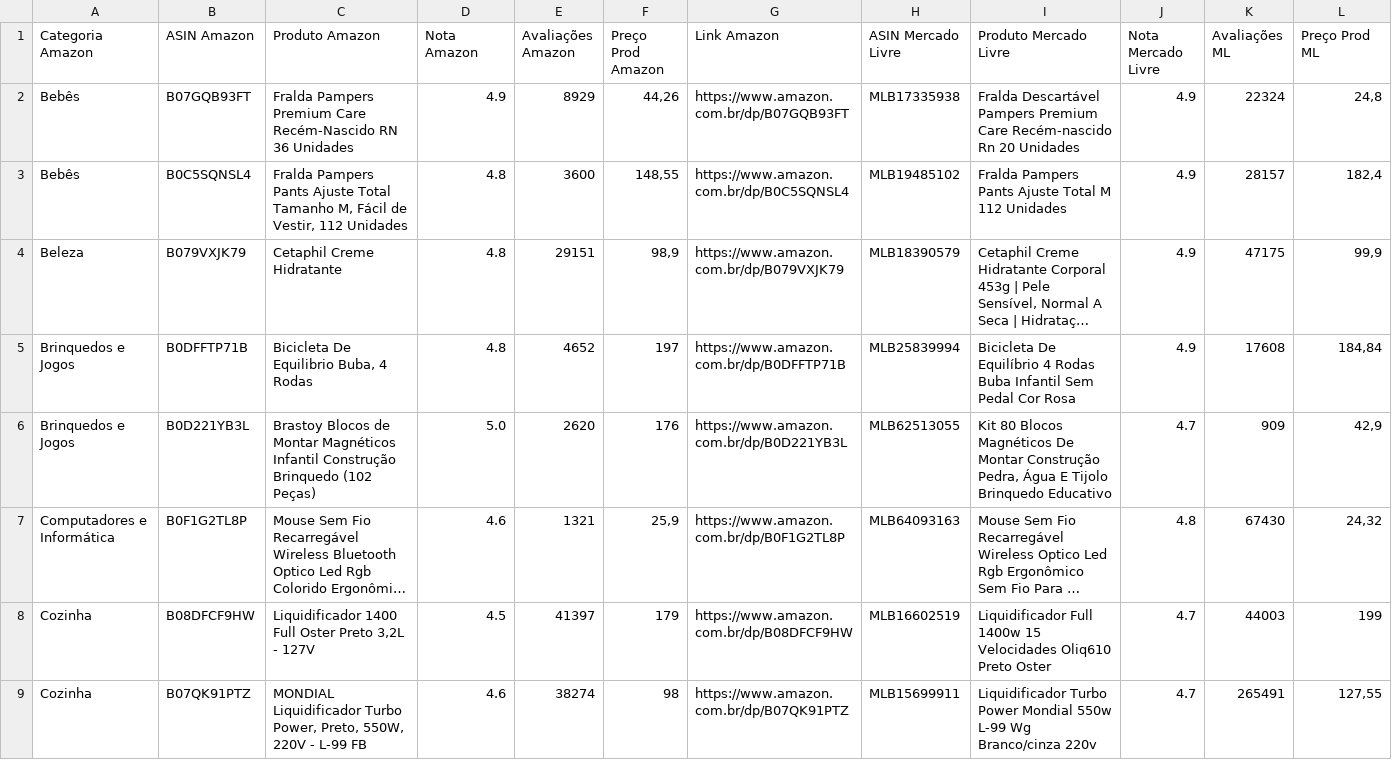
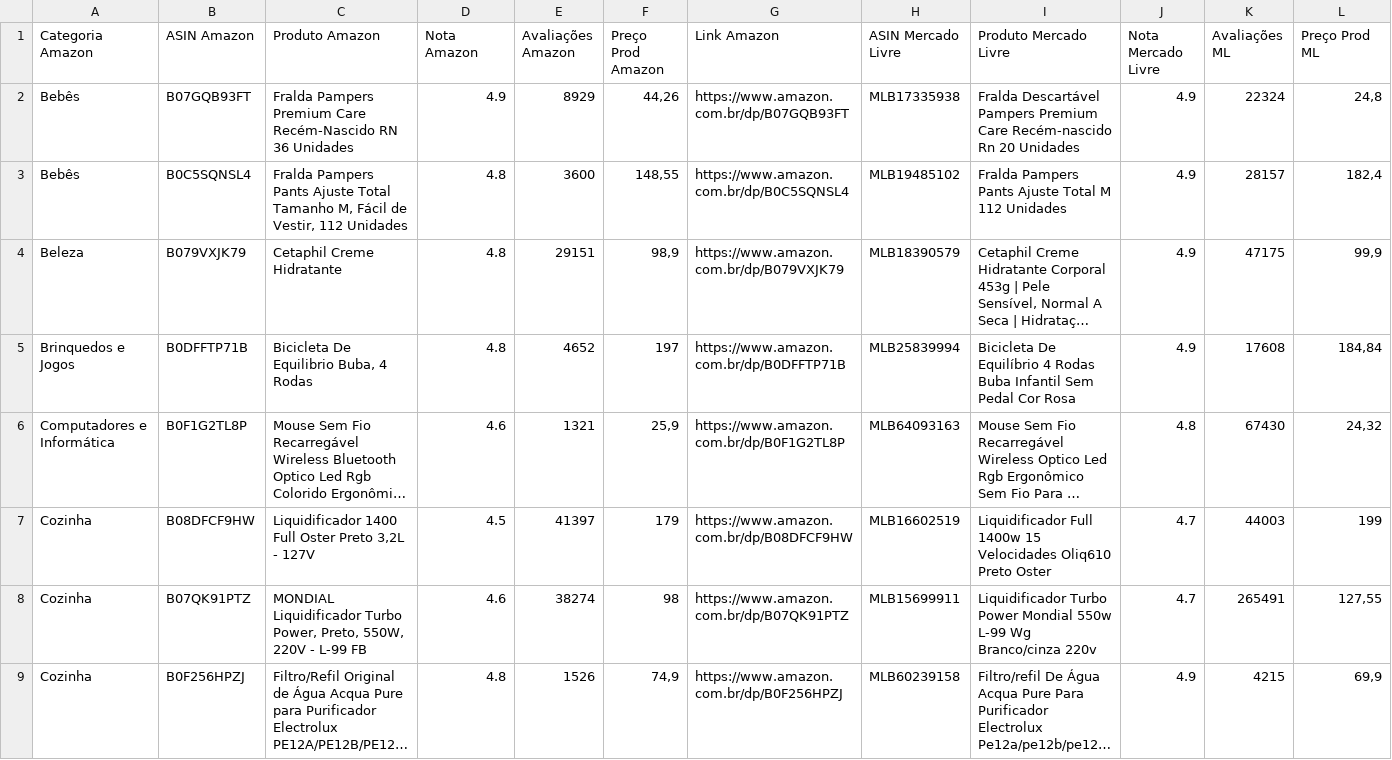
Before and after one commit to liviafernandesr/TCClivia, a CSV file: data/comparacoes/comparacao_categorias_MASTER_2026-03-25_18-03.csv, drawn as a sheet; only a part is shown; the shorter side is filled out with more unchanged rows; long unchanged cells end in …; rows hold the shown columns only; the diff covers the shown part only; the diff names each change by its address in the sheet, - before the commit and + after, or states it on an @@ line.

```diff
--- a/data/comparacoes/comparacao_categorias_MASTER_2026-03-25_18-03.csv
+++ b/data/comparacoes/comparacao_categorias_MASTER_2026-03-25_18-03.csv
-row 6: Brinquedos e Jogos | B0D221YB3L | Brastoy Blocos de Montar Magnéticos Infantil Construção Brinquedo (102 Peças) | 5.0 | 2620 | 176 | https://www.amazon.com.br/dp/B0D221YB3L | MLB62513055 | Kit 80 Blocos Magnéticos De Montar Construção Pedra, Água E Tijolo Brinquedo Educativo | 4.7 | 909 | 42,9
```
Also changed, not shown: 1 removed row elsewhere in this file, 1 other file.
